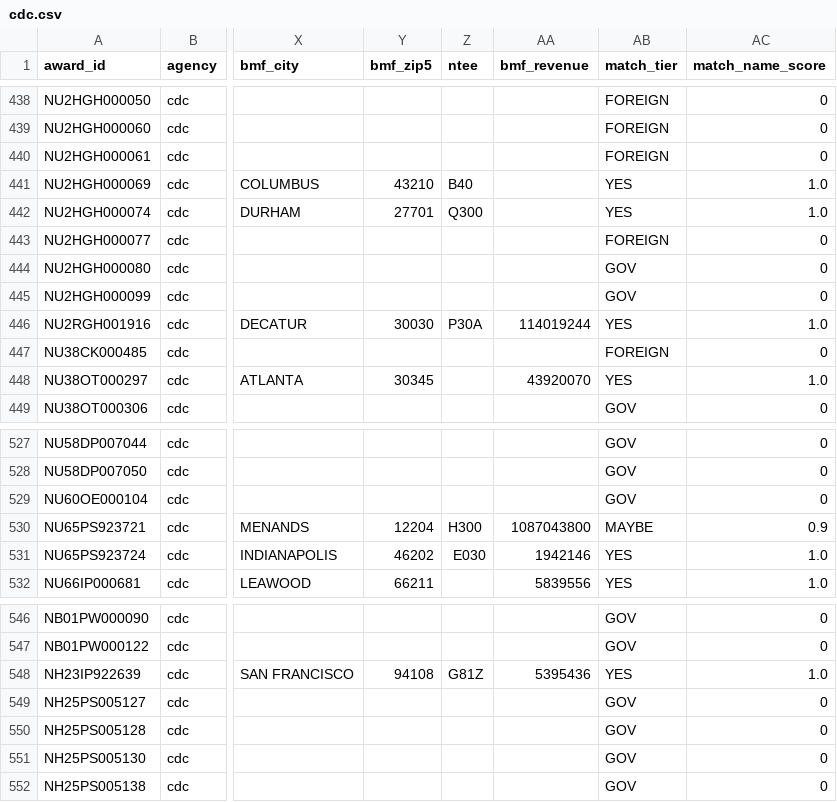
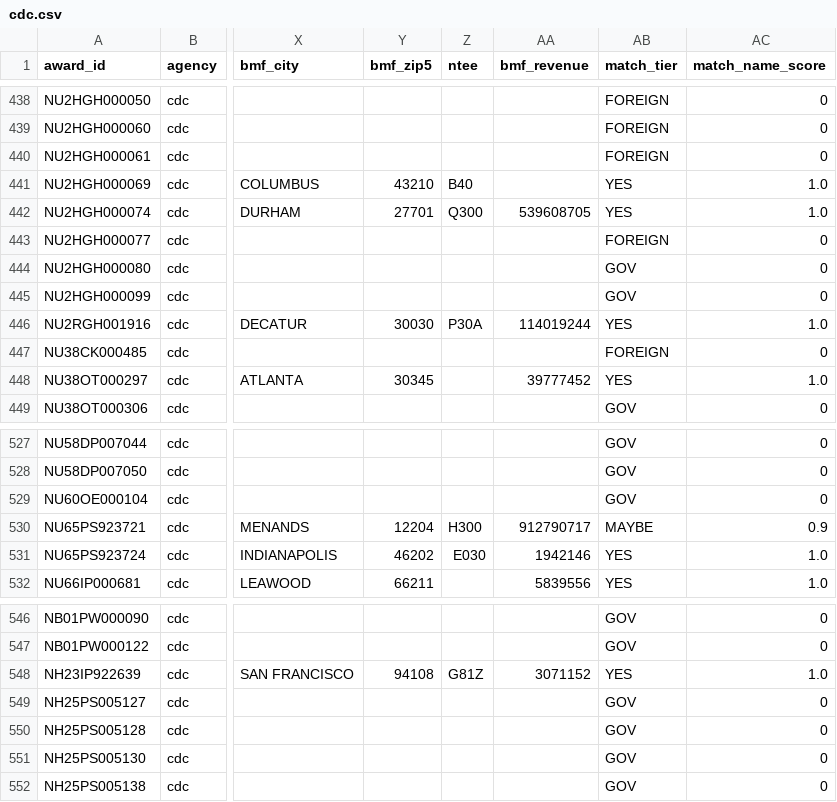
Before and after one commit to nathancrtr/grantee-resolver, a CSV file: data/resolved/cdc.csv, drawn as a sheet; only a part is shown, gaps mark what is left out; the diff covers the shown part only; the diff names each change by its address in the sheet, - before the commit and + after, or states it on an @@ line.

```diff
--- a/data/resolved/cdc.csv
+++ b/data/resolved/cdc.csv
-AA442 (bmf_revenue): (empty)
+AA442 (bmf_revenue): 539608705
-AA448 (bmf_revenue): 43920070
+AA448 (bmf_revenue): 39777452
-AA530 (bmf_revenue): 1087043800
+AA530 (bmf_revenue): 912790717
-AA548 (bmf_revenue): 5395436
+AA548 (bmf_revenue): 3071152
```
Also changed, not shown: 42 edited cells elsewhere in this file, 3 other files.
